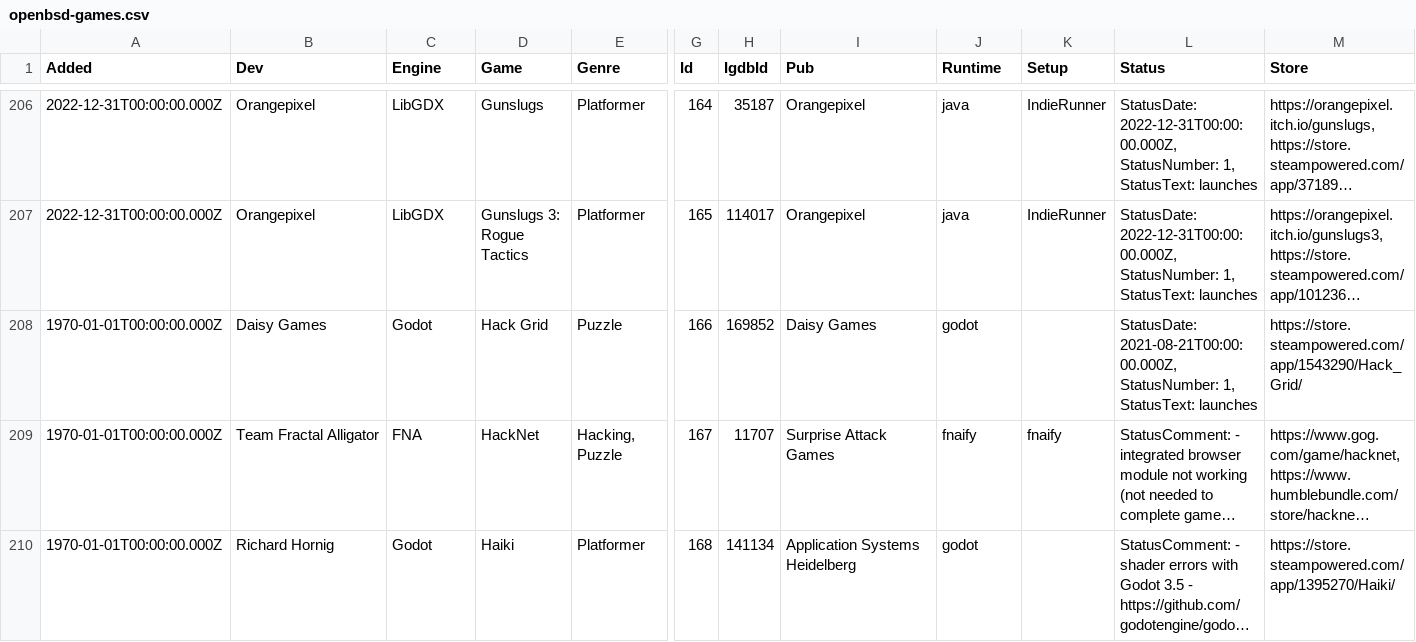
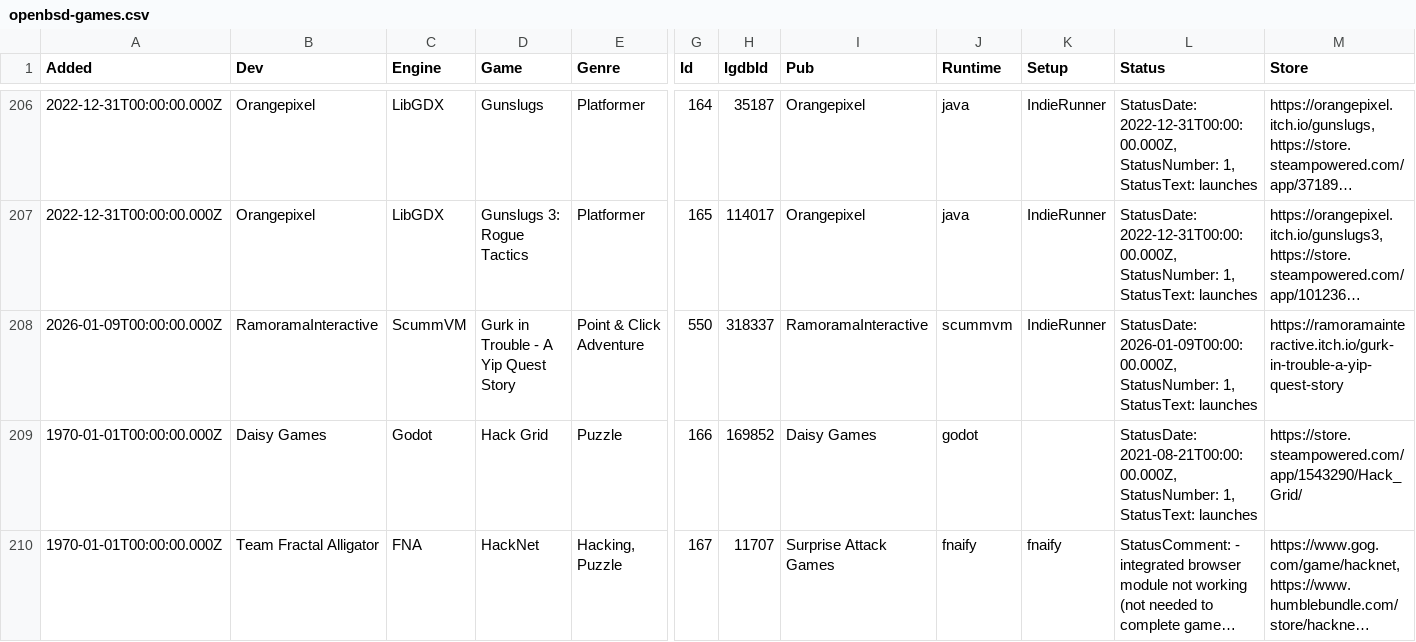
Before and after one commit to playonbsd/OpenBSD-Games-Database, a CSV file: openbsd-games.csv, drawn as a sheet; only a part is shown, gaps mark what is left out; the shorter side is filled out with more unchanged rows; long unchanged cells end in …; rows hold the shown columns only; the diff covers the shown part only; the diff names each change by its address in the sheet, - before the commit and + after, or states it on an @@ line.

Commit message:
add Gurk in Trouble

```diff
--- a/openbsd-games.csv
+++ b/openbsd-games.csv
+row 208: 2026-01-09T00:00:00.000Z | RamoramaInteractive | ScummVM | Gurk in Trouble - A Yip Quest Story | Point & Click Adventure | 550 | 318337 | RamoramaInteractive | scummvm | IndieRunner | StatusDate: 2026-01-09T00:00:00.000Z, StatusNumber: 1, StatusText: launches | https://ramoramainteractive.itch.io/gurk-in-trouble-a-yip-quest-story
```
Also changed, not shown: 3 edited cells elsewhere in this file, 3 other files.
